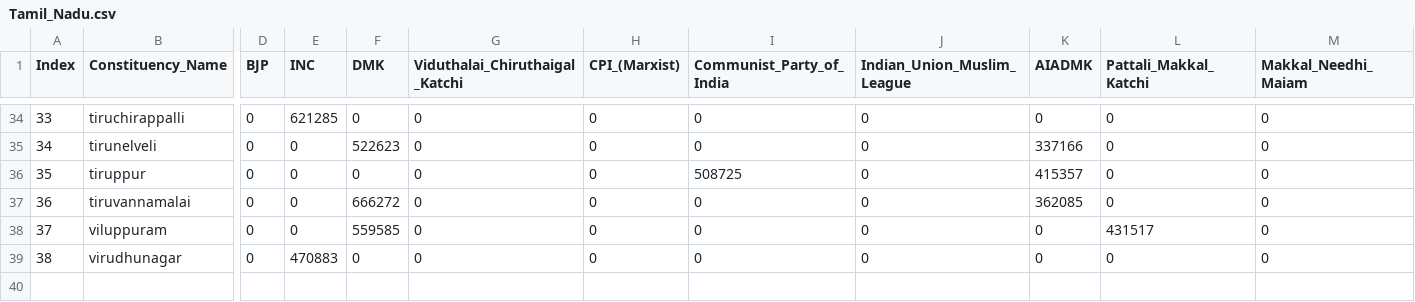
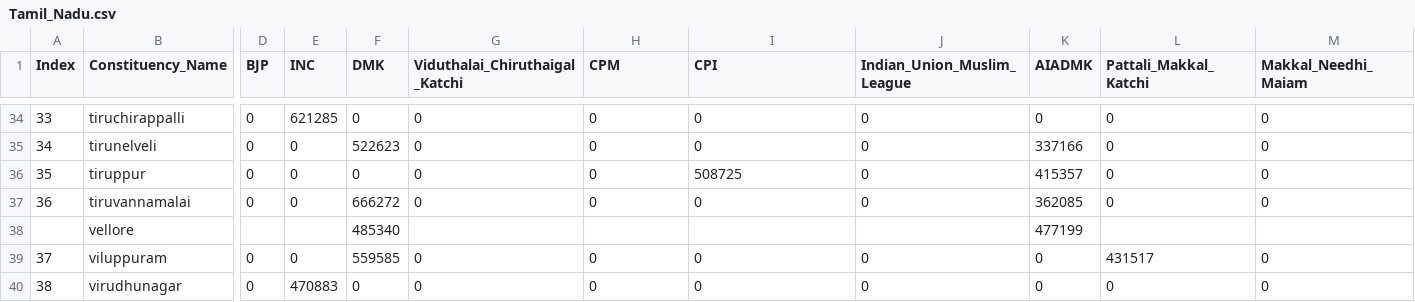
Before and after one commit to aditya-nikam-AIDS/core, a CSV file: Election/Tamil_Nadu.csv, drawn as a sheet; only a part is shown, gaps mark what is left out; rows hold the shown columns only; the diff names each change by its address in the sheet, - before the commit and + after, or states it on an @@ line.

```diff
--- a/Election/Tamil_Nadu.csv
+++ b/Election/Tamil_Nadu.csv
-H1: CPI_(Marxist)
+H1: CPM
-I1: Communist_Party_of_India
+I1: CPI
+row 38:  | vellore |  |  | 485340 |  |  |  |  | 477199
```
Also changed, not shown: Assembly/Bihar.csv, Assembly/Tamil_Nadu.csv, 33 other files.
